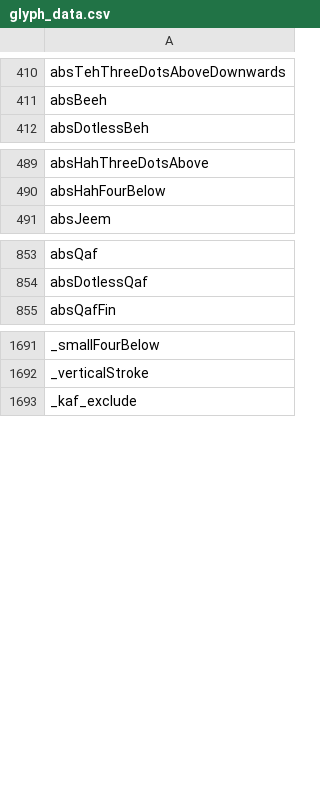
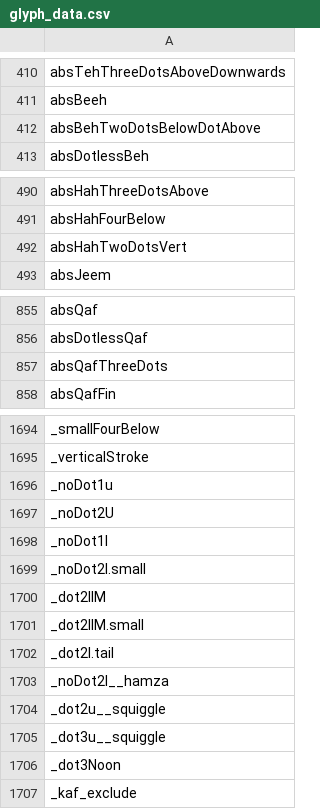
Before and after one commit to silnrsi/font-awami, a CSV file: source/glyph_data.csv, drawn as a sheet; only a part is shown, gaps mark what is left out.

```diff
--- a/source/glyph_data.csv
+++ b/source/glyph_data.csv
@@ -411,2 +411,3 @@ absTehThreeDotsAboveDownwards
 absBeeh
+absBehTwoDotsBelowDotAbove
 absDotlessBeh
@@ -490,2 +491,3 @@ absHahThreeDotsAbove
 absHahFourBelow
+absHahTwoDotsVert
 absJeem
@@ -854,2 +856,3 @@ absQaf
 absDotlessQaf
+absQafThreeDots
 absQafFin
@@ -1692,2 +1695,13 @@ _smallFourBelow
 _verticalStroke
+_noDot1u
+_noDot2U
+_noDot1l
+_noDot2l.small
+_dot2lIM
+_dot2lIM.small
+_dot2l.tail
+_noDot2l__hamza
+_dot2u__squiggle
+_dot3u__squiggle
+_dot3Noon
 _kaf_exclude
```
Also changed, not shown: 16 other files.
